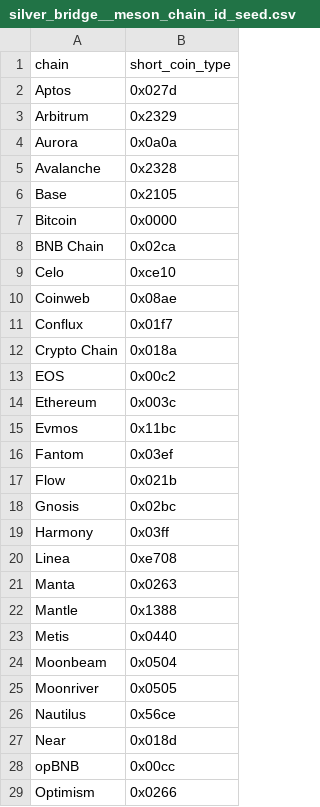
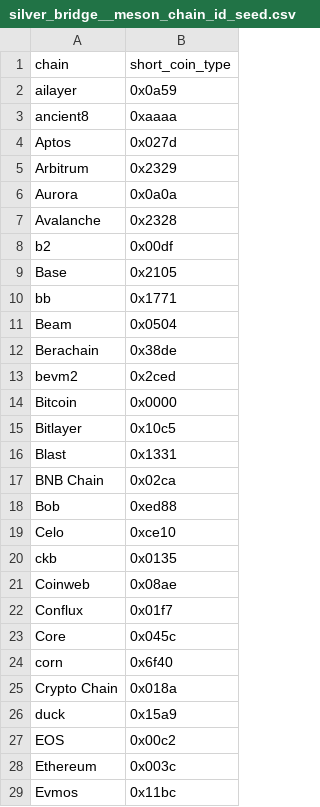
Before and after one commit to FlipsideCrypto/bsc-models, a CSV file: data/silver_bridge__meson_chain_id_seed.csv, drawn as a sheet; only a part is shown; the shorter side is filled out with more unchanged rows; the diff covers the shown part only; the diff names each change by its address in the sheet, - before the commit and + after, or states it on an @@ line.

Commit message:
Meson Bridge Update (#343)
* add new topic_0 and seed file

* add soneium

```diff
--- a/data/silver_bridge__meson_chain_id_seed.csv
+++ b/data/silver_bridge__meson_chain_id_seed.csv
+row 2: ailayer | 0x0a59
+row 3: ancient8 | 0xaaaa
+row 8: b2 | 0x00df
+row 10: bb | 0x1771
+row 11: Beam | 0x0504
+row 12: Berachain | 0x38de
+row 13: bevm2 | 0x2ced
+row 15: Bitlayer | 0x10c5
+row 16: Blast | 0x1331
+row 18: Bob | 0xed88
+row 20: ckb | 0x0135
+row 23: Core | 0x045c
+row 24: corn | 0x6f40
+row 26: duck | 0x15a9
```
Also changed, not shown: 26 added rows and 1 moved row elsewhere in this file, 1 other file.
